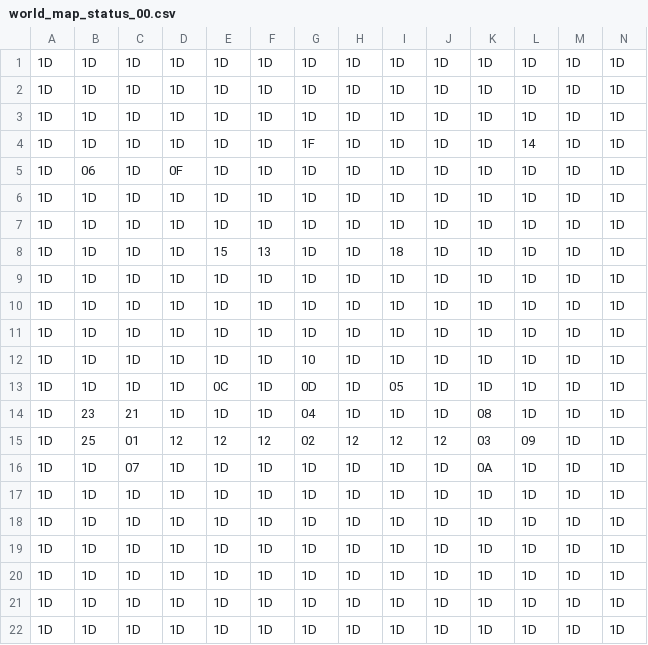
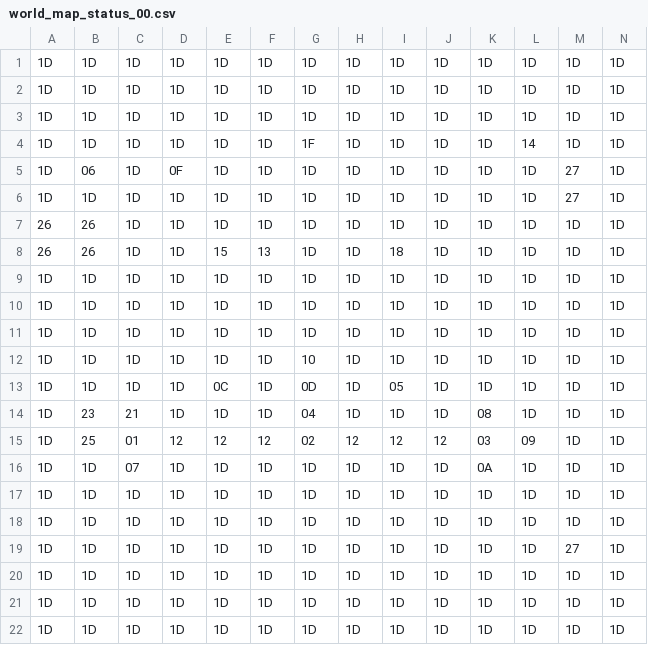
Before and after one commit to totorocupcake/ccps406proj, a CSV file: data_files/world_map_status_00.csv, drawn as a sheet.

```diff
--- a/data_files/world_map_status_00.csv
+++ b/data_files/world_map_status_00.csv
@@ -4,6 +4,6 @@
 1D,1D,1D,1D,1D,1D,1F,1D,1D,1D,1D,14,1D,1D
-1D,06,1D,0F,1D,1D,1D,1D,1D,1D,1D,1D,1D,1D
-1D,1D,1D,1D,1D,1D,1D,1D,1D,1D,1D,1D,1D,1D
-1D,1D,1D,1D,1D,1D,1D,1D,1D,1D,1D,1D,1D,1D
-1D,1D,1D,1D,15,13,1D,1D,18,1D,1D,1D,1D,1D
+1D,06,1D,0F,1D,1D,1D,1D,1D,1D,1D,1D,27,1D
+1D,1D,1D,1D,1D,1D,1D,1D,1D,1D,1D,1D,27,1D
+26,26,1D,1D,1D,1D,1D,1D,1D,1D,1D,1D,1D,1D
+26,26,1D,1D,15,13,1D,1D,18,1D,1D,1D,1D,1D
 1D,1D,1D,1D,1D,1D,1D,1D,1D,1D,1D,1D,1D,1D
@@ -18,3 +18,3 @@
 1D,1D,1D,1D,1D,1D,1D,1D,1D,1D,1D,1D,1D,1D
-1D,1D,1D,1D,1D,1D,1D,1D,1D,1D,1D,1D,1D,1D
+1D,1D,1D,1D,1D,1D,1D,1D,1D,1D,1D,1D,27,1D
 1D,1D,1D,1D,1D,1D,1D,1D,1D,1D,1D,1D,1D,1D
```
Also changed, not shown: save_files/world_map_status_save.csv, 12 other files.
